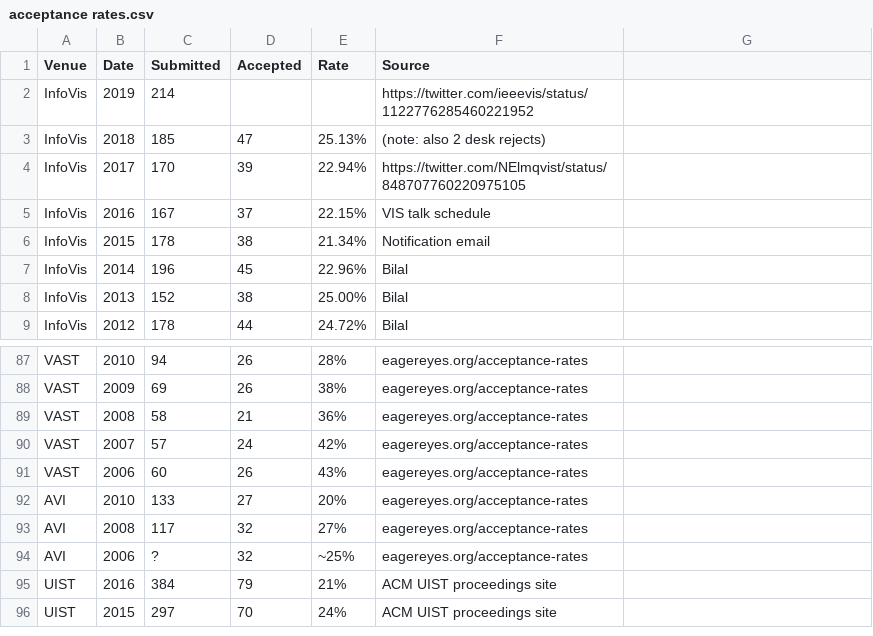
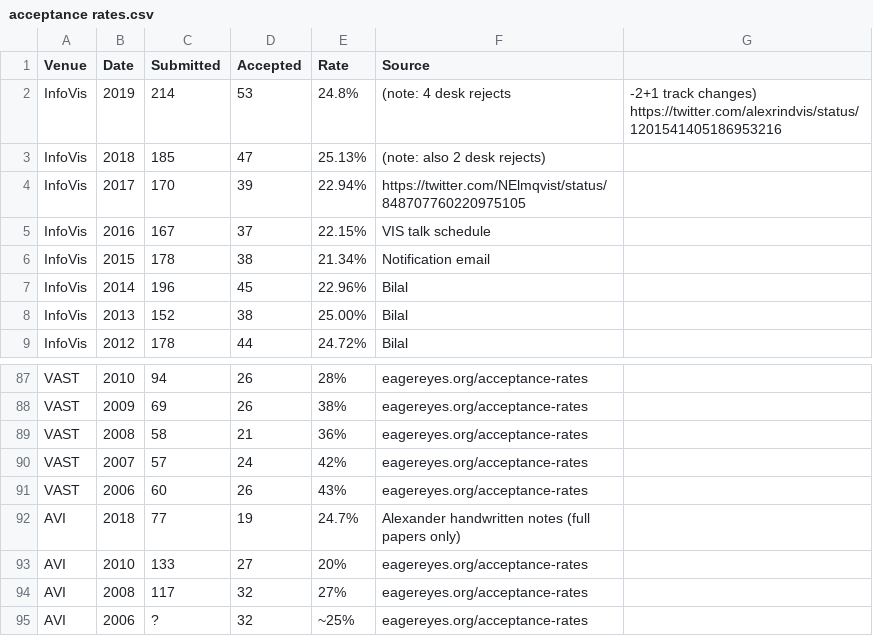
Before and after one commit to steveharoz/Vis-Acceptance-Rates, a CSV file: acceptance rates.csv, drawn as a sheet; only a part is shown, gaps mark what is left out; the shorter side is filled out with more unchanged rows.

Commit message:
InfoVis 2019, AVI 2018

```diff
--- a/acceptance rates.csv
+++ b/acceptance rates.csv
@@ -1,3 +1,3 @@
 Venue,Date,Submitted,Accepted,Rate,Source
-InfoVis,2019,214,,, https://twitter.com/ieeevis/status/1122776285460221952
+InfoVis,2019,214,53,24.8%,(note: 4 desk rejects, -2+1 track changes) https://twitter.com/alexrindvis/status/1201541405186953216
 InfoVis,2018,185,47,25.13%, (note: also 2 desk rejects)
@@ -91,2 +91,3 @@ VAST,2007,57,24,42%,eagereyes.org/acceptance-rates
 VAST,2006,60,26,43%,eagereyes.org/acceptance-rates
+AVI,2018,77,19,24.7%,Alexander handwritten notes (full papers only)
 AVI,2010,133,27,20%,eagereyes.org/acceptance-rates
```
